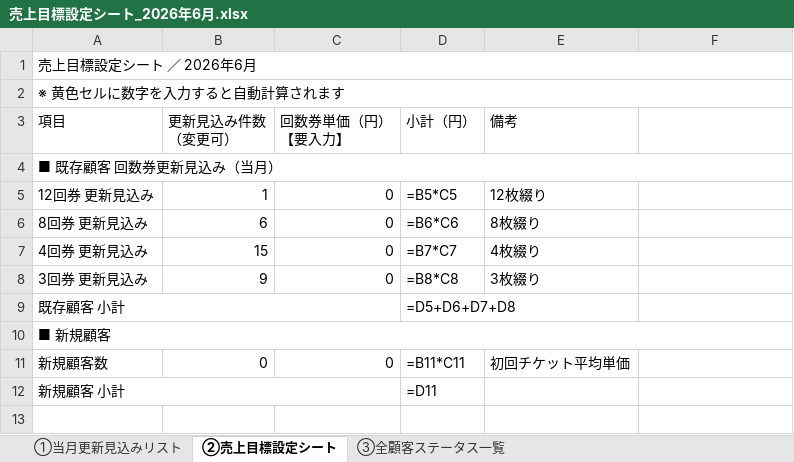
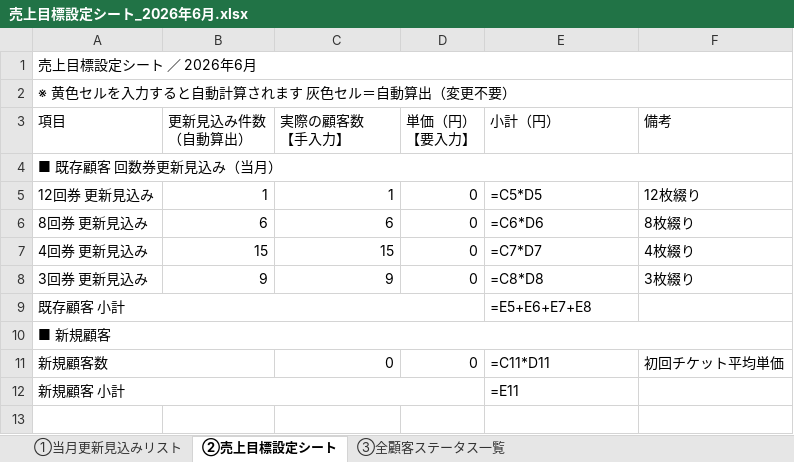
Before and after one commit to m-masui-glitch/-, an Excel workbook: 売上目標設定シート_2026年6月.xlsx, sheet ②売上目標設定シート, drawn as a sheet; only a part is shown; values as stored, in another font and other column widths than the file's, no cell formats; formulas without a stored value are shown as written; ↵ is a line break in a cell; the diff covers the shown part only; the diff names each change by its address in the sheet, - before the commit and + after, or states it on an @@ line.

```diff
--- a/売上目標設定シート_2026年6月.xlsx (sheet ②売上目標設定シート)
+++ b/売上目標設定シート_2026年6月.xlsx (sheet ②売上目標設定シート)
-A2 (項目): ※ 黄色セルに数字を入力すると自動計算されます
+A2 (項目): ※ 黄色セルを入力すると自動計算されます 灰色セル＝自動算出（変更不要）
-B3: 更新見込み件数 ↵ （変更可）
+B3: 更新見込み件数 ↵ （自動算出）
-C3: 回数券単価（円） ↵ 【要入力】
+C3: 実際の顧客数 ↵ 【手入力】
-D3: 小計（円）
+D3: 単価（円） ↵ 【要入力】
-E3: 備考
+E3: 小計（円）
-F3: (empty)
+F3: 備考
-C5 (実際の顧客数 【手入力】): 0
+C5 (実際の顧客数 【手入力】): 1
-D5 (単価（円） 【要入力】): =B5*C5
+D5 (単価（円） 【要入力】): 0
-E5 (小計（円）): 12枚綴り
+E5 (小計（円）): =C5*D5
-F5 (備考): (empty)
+F5 (備考): 12枚綴り
-C6 (実際の顧客数 【手入力】): 0
+C6 (実際の顧客数 【手入力】): 6
-D6 (単価（円） 【要入力】): =B6*C6
+D6 (単価（円） 【要入力】): 0
-E6 (小計（円）): 8枚綴り
+E6 (小計（円）): =C6*D6
-F6 (備考): (empty)
+F6 (備考): 8枚綴り
-C7 (実際の顧客数 【手入力】): 0
+C7 (実際の顧客数 【手入力】): 15
-D7 (単価（円） 【要入力】): =B7*C7
+D7 (単価（円） 【要入力】): 0
-E7 (小計（円）): 4枚綴り
+E7 (小計（円）): =C7*D7
-F7 (備考): (empty)
+F7 (備考): 4枚綴り
-C8 (実際の顧客数 【手入力】): 0
+C8 (実際の顧客数 【手入力】): 9
-D8 (単価（円） 【要入力】): =B8*C8
+D8 (単価（円） 【要入力】): 0
-E8 (小計（円）): 3枚綴り
+E8 (小計（円）): =C8*D8
-F8 (備考): (empty)
+F8 (備考): 3枚綴り
-A9:C9 merged
+A9:D9 merged
-D9 (単価（円） 【要入力】): =D5+D6+D7+D8
+D9 (単価（円） 【要入力】): (empty)
-E9 (小計（円）): (empty)
+E9 (小計（円）): =E5+E6+E7+E8
+A11:B11 merged
-B11 (更新見込み件数 （自動算出）): 0
+B11 (更新見込み件数 （自動算出）): (empty)
-D11 (単価（円） 【要入力】): =B11*C11
+D11 (単価（円） 【要入力】): 0
-E11 (小計（円）): 初回チケット平均単価
+E11 (小計（円）): =C11*D11
-F11 (備考): (empty)
+F11 (備考): 初回チケット平均単価
-A12:C12 merged
+A12:D12 merged
-D12 (単価（円） 【要入力】): =D11
+D12 (単価（円） 【要入力】): (empty)
-E12 (小計（円）): (empty)
+E12 (小計（円）): =E11
```
Also changed, not shown: 7 edited cells and merged cells elsewhere in this sheet, cell formats, 1 other file.
